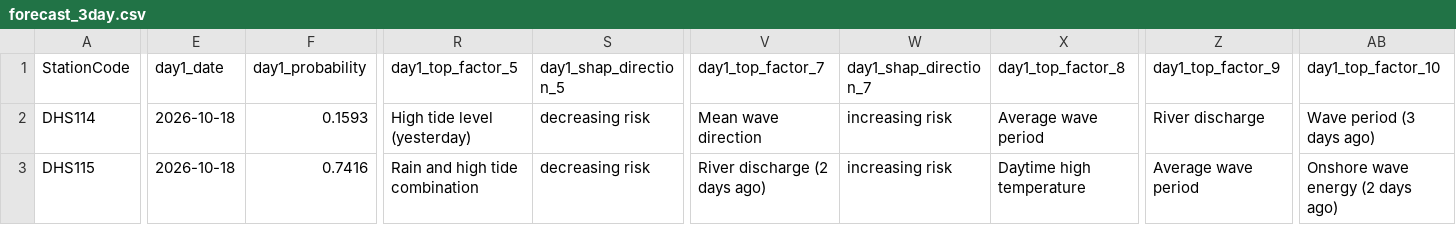
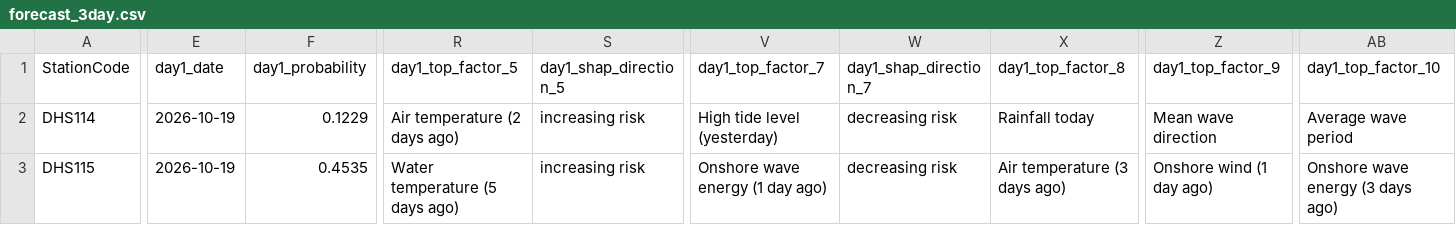
Before and after one commit to eymoney13/hermosa-pilot-dashboard, a CSV file: public/data/hermosa/forecast_3day.csv, drawn as a sheet; only a part is shown, gaps mark what is left out; the diff covers the shown part only; the diff names each change by its address in the sheet, - before the commit and + after, or states it on an @@ line.

```diff
--- a/public/data/hermosa/forecast_3day.csv
+++ b/public/data/hermosa/forecast_3day.csv
-E2:E3 (day1_date): 2026-10-18
+E2:E3 (day1_date): 2026-10-19
-F2 (day1_probability): 0.1593
+F2 (day1_probability): 0.1229
-R2 (day1_top_factor_5): High tide level (yesterday)
+R2 (day1_top_factor_5): Air temperature (2 days ago)
-S2:S3 (day1_shap_direction_5): decreasing risk
+S2:S3 (day1_shap_direction_5): increasing risk
-V2 (day1_top_factor_7): Mean wave direction
+V2 (day1_top_factor_7): High tide level (yesterday)
-W2:W3 (day1_shap_direction_7): increasing risk
+W2:W3 (day1_shap_direction_7): decreasing risk
-X2 (day1_top_factor_8): Average wave period
+X2 (day1_top_factor_8): Rainfall today
-Z2 (day1_top_factor_9): River discharge
+Z2 (day1_top_factor_9): Mean wave direction
-AB2 (day1_top_factor_10): Wave period (3 days ago)
+AB2 (day1_top_factor_10): Average wave period
-F3 (day1_probability): 0.7416
+F3 (day1_probability): 0.4535
-R3 (day1_top_factor_5): Rain and high tide combination
+R3 (day1_top_factor_5): Water temperature (5 days ago)
-V3 (day1_top_factor_7): River discharge (2 days ago)
+V3 (day1_top_factor_7): Onshore wave energy (1 day ago)
-X3 (day1_top_factor_8): Daytime high temperature
+X3 (day1_top_factor_8): Air temperature (3 days ago)
-Z3 (day1_top_factor_9): Average wave period
+Z3 (day1_top_factor_9): Onshore wind (1 day ago)
-AB3 (day1_top_factor_10): Onshore wave energy (2 days ago)
+AB3 (day1_top_factor_10): Onshore wave energy (3 days ago)
```
Also changed, not shown: 155 edited cells elsewhere in this file, public/data/hermosa/history_3day.csv, public/data/hermosa/nowcast_latest.csv.
